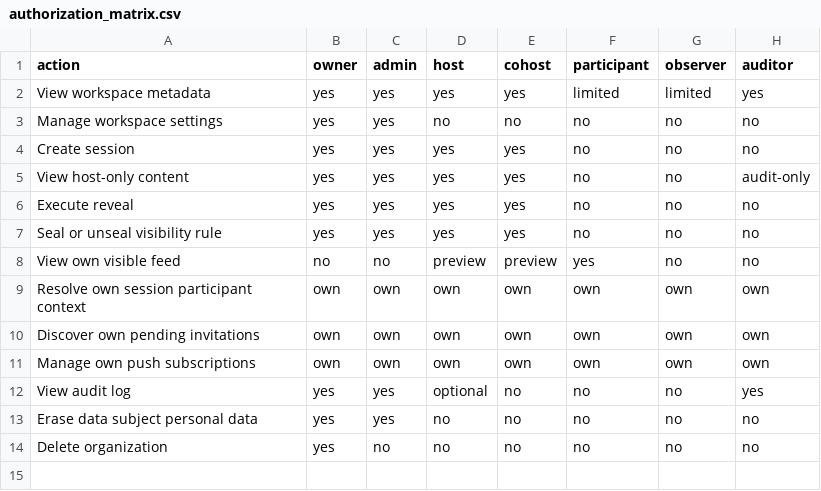
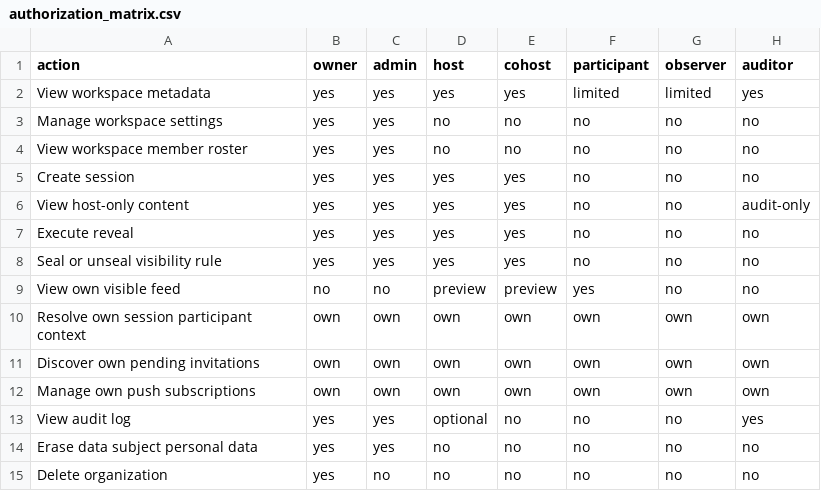
Before and after one commit to Live-Experience-Application/livecore-platform, a CSV file: csv/authorization_matrix.csv, drawn as a sheet; the diff names each change by its address in the sheet, - before the commit and + after, or states it on an @@ line.

Commit message:
CORE-WSM-001: add a workspace member-roster read
Add GET /api/v1/workspaces/{workspaceId}/members, a paged, audience-safe
member-roster read so a host can render a members screen and obtain the
membership id that client.workspaces.removeMember requires (otherwise
unobtainable: the existing WorkspaceMemberResponse is the invitation-redemption
projection returned only to the accepting caller, never an administrator roster).

- Add IWorkspaceMemberRepository.ListByWorkspaceAsync over the existing
  WorkspaceMember aggregate, joining the audience-safe profile display name
  read-only; tenant- and workspace-scoped, oldest-first, bounded paging
  (CORE-DX-003). The caching decorator delegates the read.
- Add the WorkspaceMemberRosterEntry read-model and the
  WorkspaceMemberRosterEntryResponse DTO: membership id, userProfileId, generic
  MembershipRole, the allow-listed audience-safe display name and server
  timestamps only - never an invited/login email, a token or any auth rationale
  (data-minimized PII discipline, threats T6/T7).
- Authorize the read to the workspace-administration roles (Owner/Admin, the
  same set as listInvitations), tenant- and workspace-scoped and fail-closed.
  Because the roster discloses the membership list, a non-administration caller
  is hidden as 404 (not 403): a non-member, a non-administration tenant member
  and a foreign/unknown workspace are all an indistinguishable hidden-404.
- Add the matching client.workspaces.listMembers SDK method and contract type,
  regenerate openapi/livecore-v1.json and the contracts OpenAPI-derived types,
  and update csv/api_routes.csv, csv/authorization_matrix.csv and docs 05/06/08.
  The sdk-parity, OpenAPI and spec-consistency drift gates stay green.
- Tests: integration coverage for an Owner/Admin listing the roster and driving
  removeMember with a returned membership id, the payload-shape allow-list
  assertion, the hidden-404 negatives (non-administration member, non-member,
  foreign tenant, unknown workspace) and the paging clamp; repository coverage
  for the join, tenant/workspace scoping and bounded ordering.

Signed-off-by: htos <singh.harwinder@outlook.com>

```diff
--- a/csv/authorization_matrix.csv
+++ b/csv/authorization_matrix.csv
+row 4: View workspace member roster | yes | yes | no | no | no | no | no
```
Also changed, not shown: csv/api_routes.csv, 17 other files.
